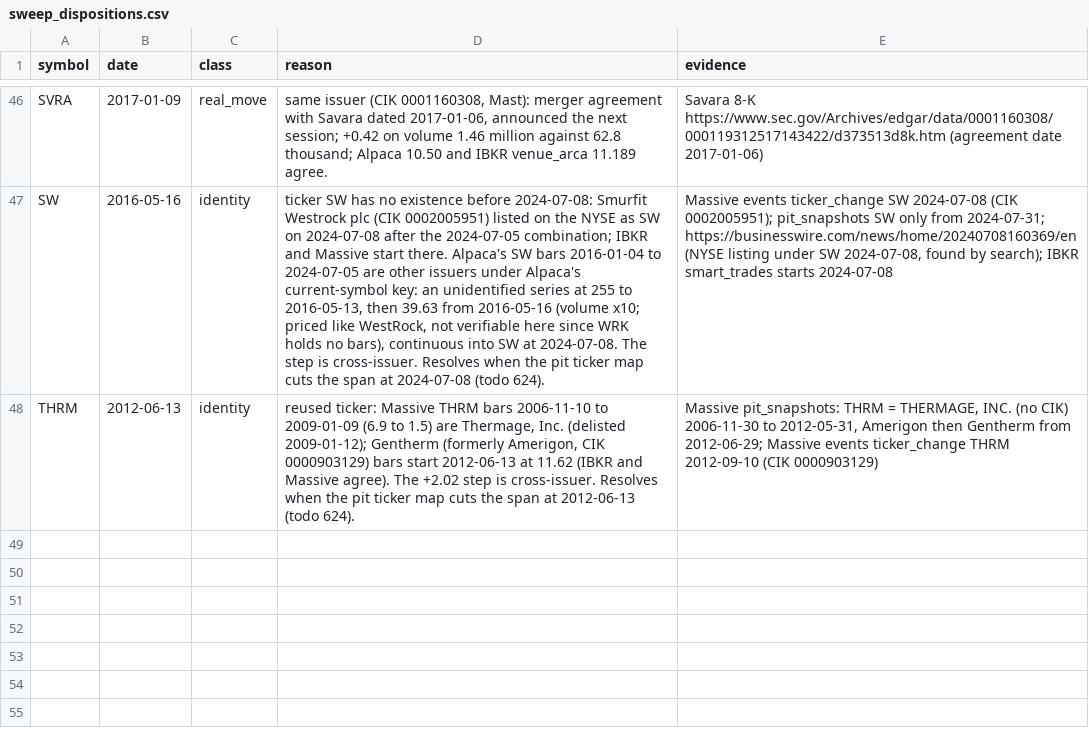
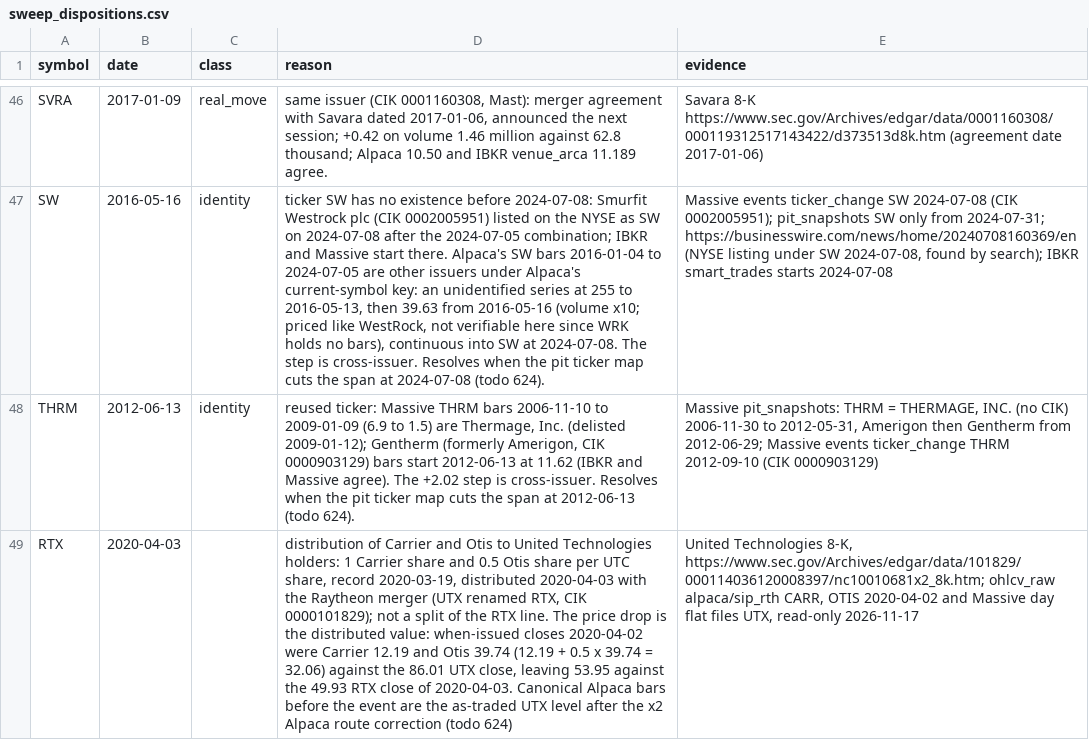
Before and after one commit to WallStArb/IndicAgent, a CSV file: config/corporate_actions/sweep_dispositions.csv, drawn as a sheet; only a part is shown, gaps mark what is left out; the diff names each change by its address in the sheet, - before the commit and + after, or states it on an @@ line.

Commit message:
bars(split): RTX Alpaca x0.5 route row applied and reselected, Carrier and Otis distribution disposition; strict sweep leaves only SW (todo 624, 629)

```diff
--- a/config/corporate_actions/sweep_dispositions.csv
+++ b/config/corporate_actions/sweep_dispositions.csv
+row 49: RTX | 2020-04-03 |  | distribution of Carrier and Otis to United Technologies holders: 1 Carrier share and 0.5 Otis share per UTC share, record 2020-03-19, distributed 2020-04-03 with the Raytheon merger (UTX renamed RTX, CIK 0000101829); not a split of the RTX line. The price drop is the distributed value: when-issued closes 2020-04-02 were Carrier 12.19 and Otis 39.74 (12.19 + 0.5 x 39.74 = 32.06) against the 86.01 UTX close, leaving 53.95 against the 49.93 RTX close of 2020-04-03. Canonical Alpaca bars before the event are the as-traded UTX level after the x2 Alpaca route correction (todo 624) | United Technologies 8-K, https://www.sec.gov/Archives/edgar/data/101829/000114036120008397/nc10010681x2_8k.htm; ohlcv_raw alpaca/sip_rth CARR, OTIS 2020-04-02 and Massive day flat files UTX, read-only 2026-11-17
```
Also changed, not shown: 4 other files.
